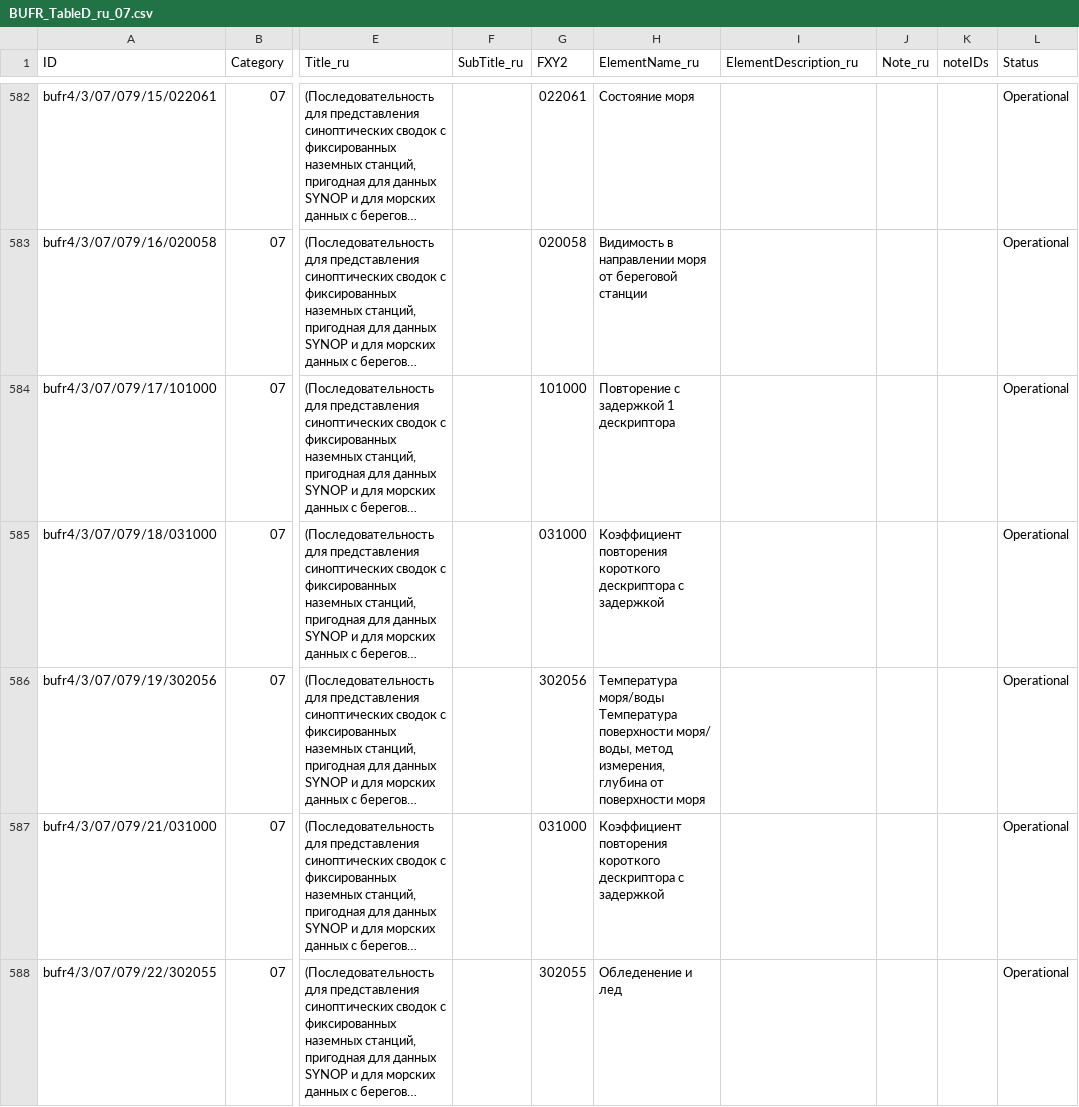
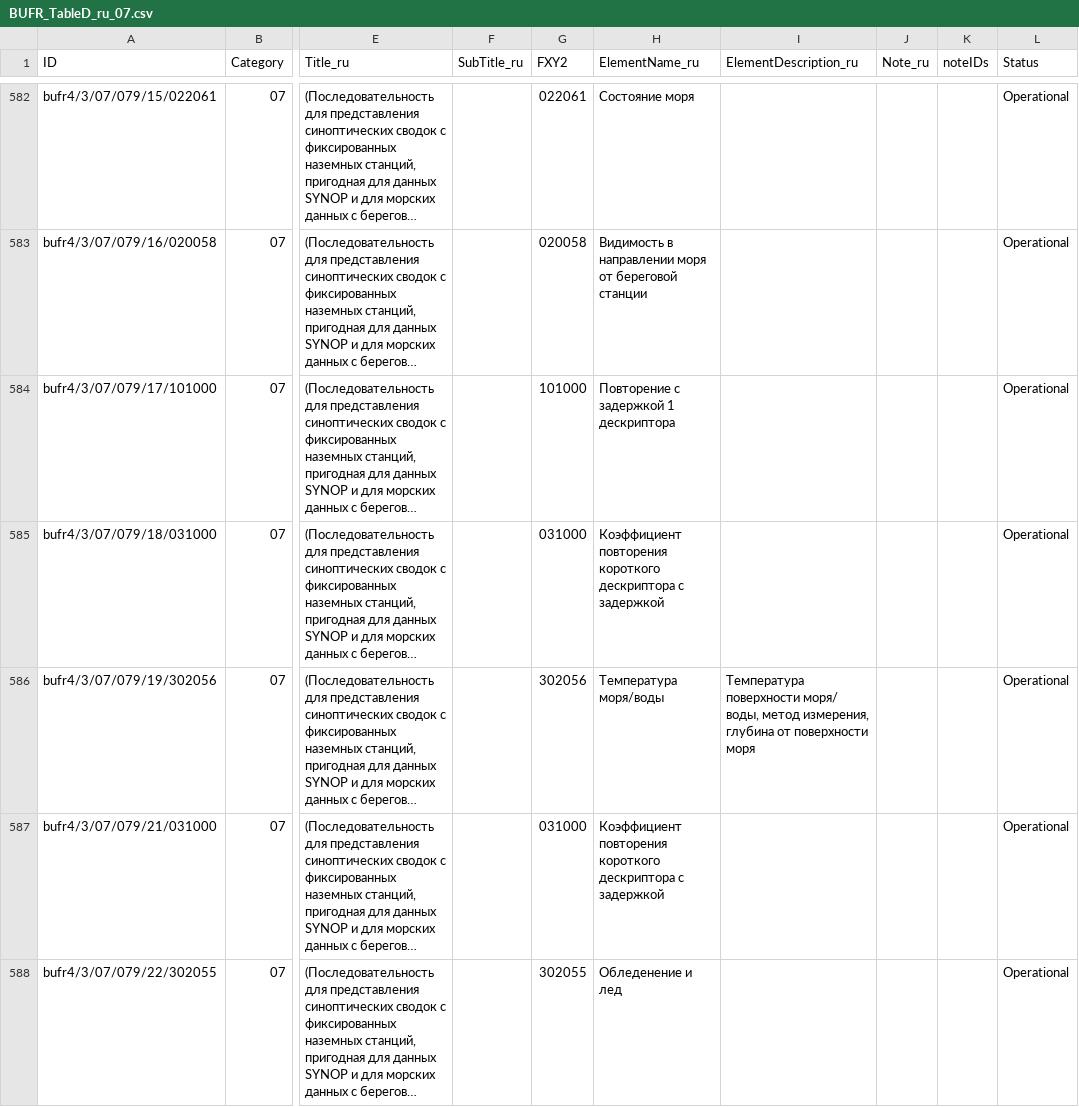
Before and after one commit to wmo-im/BUFR4-translation2, a CSV file: russian/BUFR_TableD_ru_07.csv, drawn as a sheet; only a part is shown, gaps mark what is left out; long unchanged cells end in …; the diff covers the shown part only; the diff names each change by its address in the sheet, - before the commit and + after, or states it on an @@ line.

Commit message:
add missing content Russian

```diff
--- a/russian/BUFR_TableD_ru_07.csv
+++ b/russian/BUFR_TableD_ru_07.csv
-H586 (ElementName_ru): Температура моря/воды Температура поверхности моря/ воды, метод измерения, глубина от поверхности моря
+H586 (ElementName_ru): Температура моря/воды
-I586 (ElementDescription_ru): (empty)
+I586 (ElementDescription_ru): Температура поверхности моря/ воды, метод измерения, глубина от поверхности моря
```
Also changed, not shown: 2 edited cells elsewhere in this file, russian/BUFR_TableD_ru_09.csv, 1 other file.
